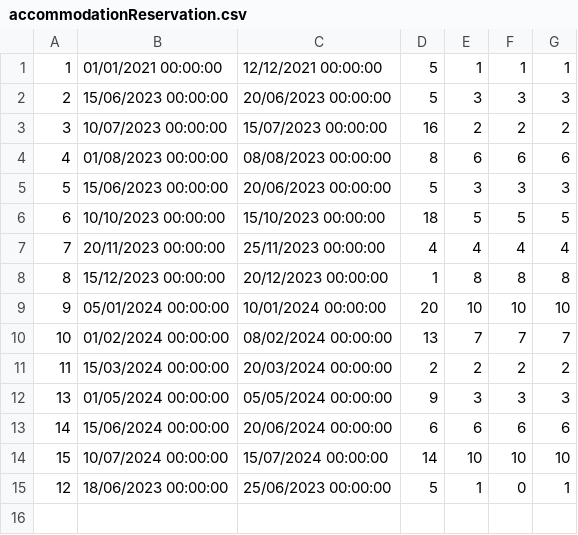
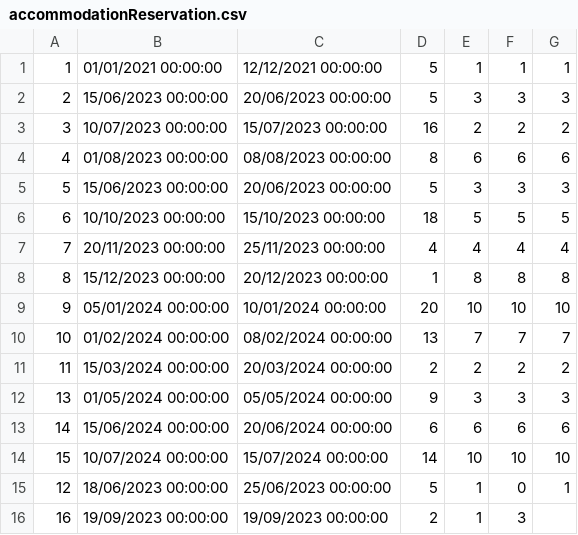
Before and after one commit to urosjevtic/SIMS-project, a CSV file: InitialProject/InitialProject/Resources/Data/accommodationReservation.csv, drawn as a sheet.

```diff
--- a/InitialProject/InitialProject/Resources/Data/accommodationReservation.csv
+++ b/InitialProject/InitialProject/Resources/Data/accommodationReservation.csv
@@ -15 +15,2 @@
 12|18/06/2023 00:00:00|25/06/2023 00:00:00|5|1|0|1
+16|19/09/2023 00:00:00|19/09/2023 00:00:00|2|1|3
```
Also changed, not shown: 14 other files.
